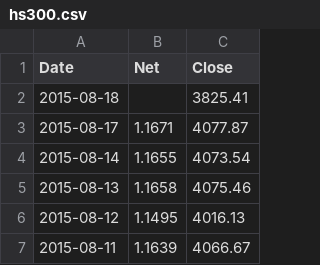
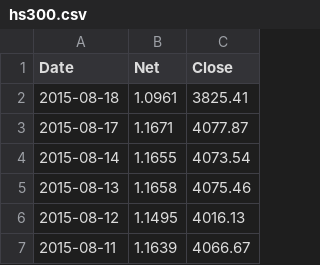
Before and after one commit to jackandor/LearningDA, a CSV file: hs300.csv, drawn as a sheet; only a part is shown.

Commit message:
update data.

```diff
--- a/hs300.csv
+++ b/hs300.csv
@@ -1,3 +1,3 @@
 Date,Net,Close
-2015-08-18,,3825.41
+2015-08-18,1.0961,3825.41
 2015-08-17,1.1671,4077.87
```
Also changed, not shown: candidate_210004.csv.
